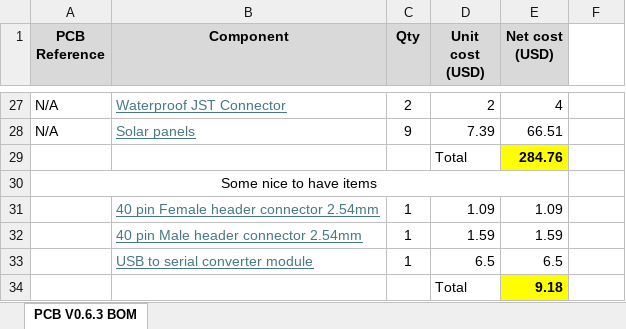
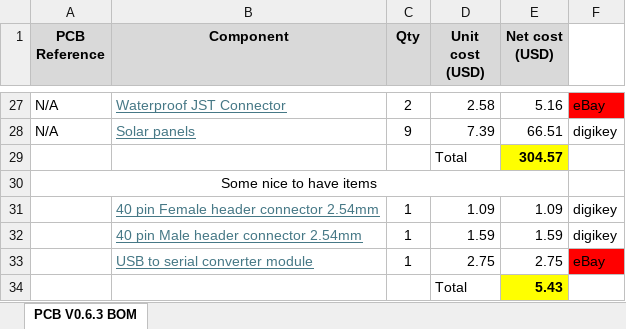
Before and after one commit to ARTS-Laboratory/In-Situ-Water-Quality-Sensor, an Excel workbook: System_development/Jocassee/V0.6.0/PCB/V0.6.3/PCB V0.6.3 BOM.xlsx, sheet PCB V0.6.3 BOM, drawn as a sheet; only a part is shown, gaps mark what is left out; values as stored, in another font and other column widths than the file's, no borders; the diff covers the shown part only; the diff names each change by its address in the sheet, - before the commit and + after, or states it on an @@ line.

```diff
--- a/System_development/Jocassee/V0.6.0/PCB/V0.6.3/PCB V0.6.3 BOM.xlsx (sheet PCB V0.6.3 BOM)
+++ b/System_development/Jocassee/V0.6.0/PCB/V0.6.3/PCB V0.6.3 BOM.xlsx (sheet PCB V0.6.3 BOM)
-D27 (Unit cost (USD)): 2
+D27 (Unit cost (USD)): 2.58
-E27 (Net cost (USD)): 4
+E27 (Net cost (USD)): 5.16
-F27: (empty)
+F27: eBay
-F27 fill: none
+F27 fill: #FF0000
-F28: (empty)
+F28: digikey
-E29 (Net cost (USD)): 284.76
+E29 (Net cost (USD)): 304.57
-F31:F32: (empty)
+F31:F32: digikey
-D33 (Unit cost (USD)): 6.5
+D33 (Unit cost (USD)): 2.75
-E33 (Net cost (USD)): 6.5
+E33 (Net cost (USD)): 2.75
-F33: (empty)
+F33: eBay
-F33 fill: none
+F33 fill: #FF0000
-E34 (Net cost (USD)): 9.18
+E34 (Net cost (USD)): 5.43
```
Also changed, not shown: 37 edited cells and cell formats elsewhere in this sheet.
